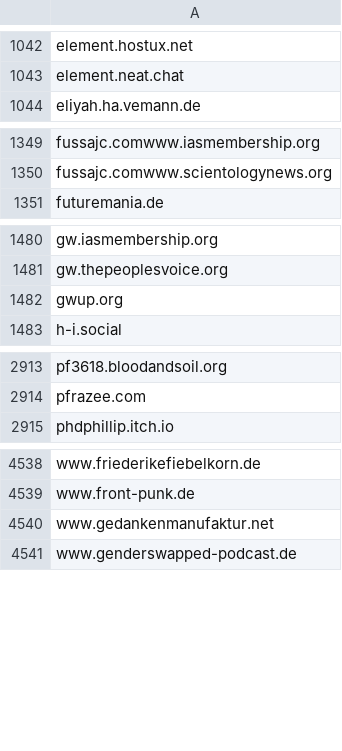
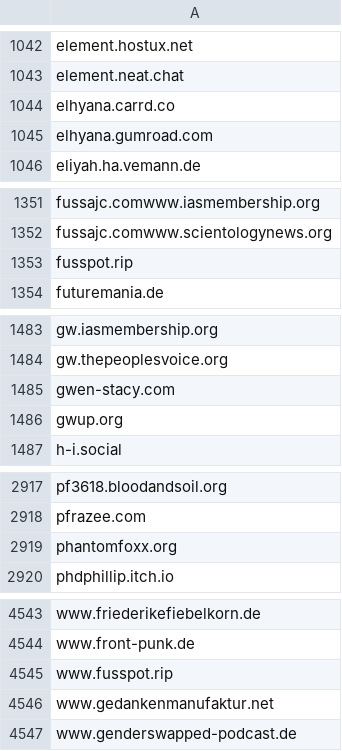
Before and after one commit to avidansternberg/project-blocklist, a CSV file: domain_lists/hate-and-junk.csv, drawn as a sheet; only a part is shown, gaps mark what is left out; the diff covers the shown part only; the diff names each change by its address in the sheet, - before the commit and + after, or states it on an @@ line.

```diff
--- a/domain_lists/hate-and-junk.csv
+++ b/domain_lists/hate-and-junk.csv
+row 1044: elhyana.carrd.co
+row 1045: elhyana.gumroad.com
+row 1353: fusspot.rip
+row 1485: gwen-stacy.com
+row 2919: phantomfoxx.org
+row 4545: www.fusspot.rip
```
Also changed, not shown: 3 added rows elsewhere in this file, domain_lists/scam.csv.
